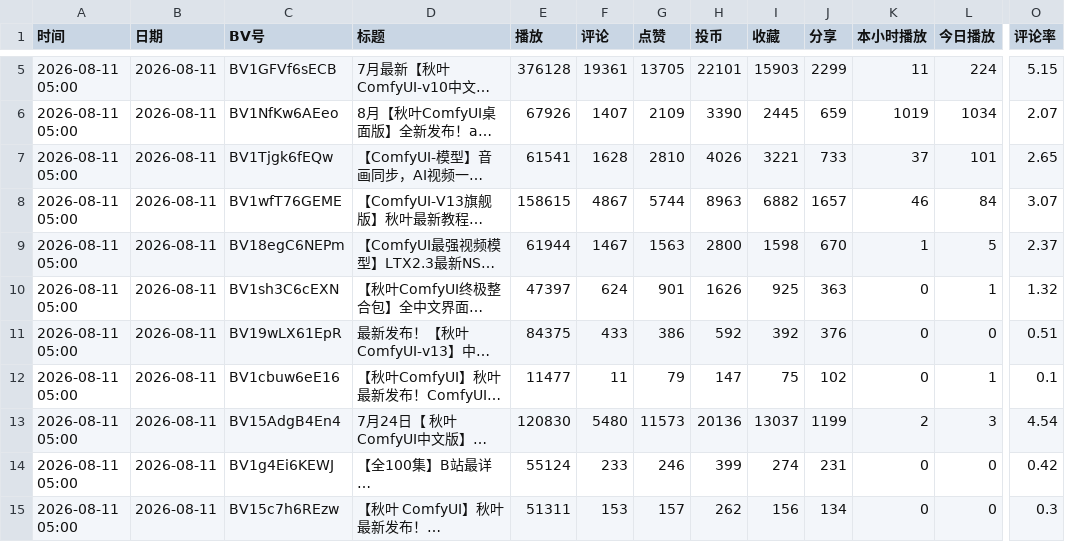
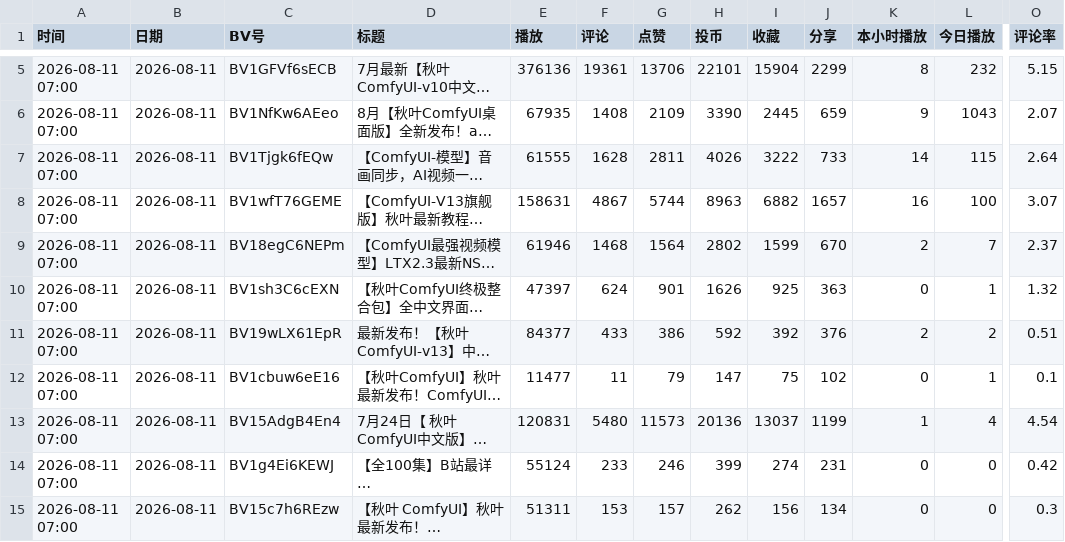
Before and after one commit to yinggege666666-alt/bilibili-tracker, a CSV file: report.csv, drawn as a sheet; only a part is shown, gaps mark what is left out; long unchanged cells end in …; the diff covers the shown part only; the diff names each change by its address in the sheet, - before the commit and + after, or states it on an @@ line.

```diff
--- a/report.csv
+++ b/report.csv
-A5:A15 (时间): 2026-08-11 05:00
+A5:A15 (时间): 2026-08-11 07:00
-E5 (播放): 376128
+E5 (播放): 376136
-G5 (点赞): 13705
+G5 (点赞): 13706
-I5 (收藏): 15903
+I5 (收藏): 15904
-K5 (本小时播放): 11
+K5 (本小时播放): 8
-L5 (今日播放): 224
+L5 (今日播放): 232
-E6 (播放): 67926
+E6 (播放): 67935
-F6 (评论): 1407
+F6 (评论): 1408
-K6 (本小时播放): 1019
+K6 (本小时播放): 9
-L6 (今日播放): 1034
+L6 (今日播放): 1043
-E7 (播放): 61541
+E7 (播放): 61555
-G7 (点赞): 2810
+G7 (点赞): 2811
-I7 (收藏): 3221
+I7 (收藏): 3222
-K7 (本小时播放): 37
+K7 (本小时播放): 14
-L7 (今日播放): 101
+L7 (今日播放): 115
-O7 (评论率): 2.65
+O7 (评论率): 2.64
-E8 (播放): 158615
+E8 (播放): 158631
-K8 (本小时播放): 46
+K8 (本小时播放): 16
-L8 (今日播放): 84
+L8 (今日播放): 100
-E9 (播放): 61944
+E9 (播放): 61946
-F9 (评论): 1467
+F9 (评论): 1468
-G9 (点赞): 1563
+G9 (点赞): 1564
-H9 (投币): 2800
+H9 (投币): 2802
-I9 (收藏): 1598
+I9 (收藏): 1599
-K9 (本小时播放): 1
+K9 (本小时播放): 2
-L9 (今日播放): 5
+L9 (今日播放): 7
-E11 (播放): 84375
+E11 (播放): 84377
-K11 (本小时播放): 0
+K11 (本小时播放): 2
-L11 (今日播放): 0
+L11 (今日播放): 2
-E13 (播放): 120830
+E13 (播放): 120831
-K13 (本小时播放): 2
+K13 (本小时播放): 1
-L13 (今日播放): 3
+L13 (今日播放): 4
```
Also changed, not shown: 33 edited cells elsewhere in this file, snapshots.csv, 2 other files.
